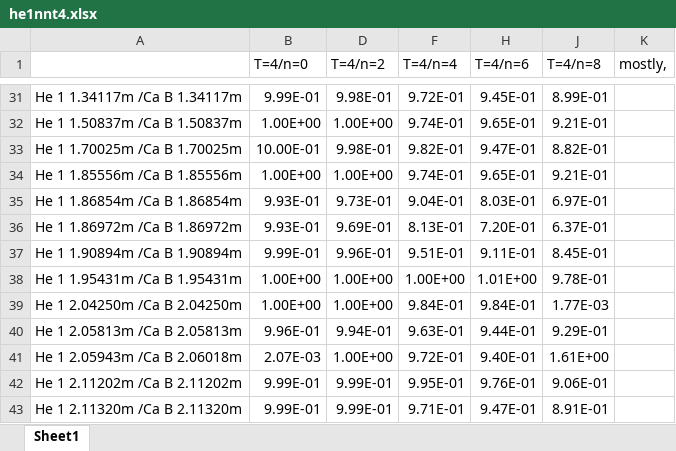
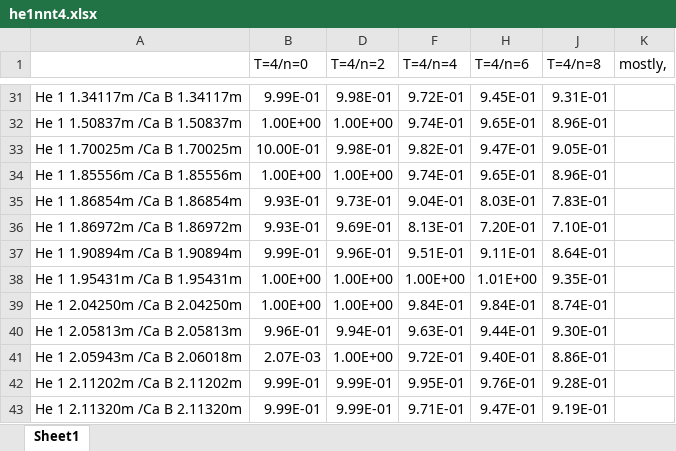
Before and after one commit to GaryFerland/CloudySims, an Excel workbook: tsuite/experimental/he1nnt4.xlsx, sheet Sheet1, drawn as a sheet; only a part is shown, gaps mark what is left out; values as stored, in another font and other column widths than the file's, no borders; the diff covers the shown part only; the diff names each change by its address in the sheet, - before the commit and + after, or states it on an @@ line.

```diff
--- a/tsuite/experimental/he1nnt4.xlsx (sheet Sheet1)
+++ b/tsuite/experimental/he1nnt4.xlsx (sheet Sheet1)
-J31 (T=4/n=8): 8.99E-01
+J31 (T=4/n=8): 9.31E-01
-J32 (T=4/n=8): 9.21E-01
+J32 (T=4/n=8): 8.96E-01
-J33 (T=4/n=8): 8.82E-01
+J33 (T=4/n=8): 9.05E-01
-J34 (T=4/n=8): 9.21E-01
+J34 (T=4/n=8): 8.96E-01
-J35 (T=4/n=8): 6.97E-01
+J35 (T=4/n=8): 7.83E-01
-J36 (T=4/n=8): 6.37E-01
+J36 (T=4/n=8): 7.10E-01
-J37 (T=4/n=8): 8.45E-01
+J37 (T=4/n=8): 8.64E-01
-J38 (T=4/n=8): 9.78E-01
+J38 (T=4/n=8): 9.35E-01
-J39 (T=4/n=8): 1.77E-03
+J39 (T=4/n=8): 8.74E-01
-J40 (T=4/n=8): 9.29E-01
+J40 (T=4/n=8): 9.30E-01
-J41 (T=4/n=8): 1.61E+00
+J41 (T=4/n=8): 8.86E-01
-J42 (T=4/n=8): 9.06E-01
+J42 (T=4/n=8): 9.28E-01
-J43 (T=4/n=8): 8.91E-01
+J43 (T=4/n=8): 9.19E-01
```
Also changed, not shown: 27 edited cells elsewhere in this sheet, 1 other file.
